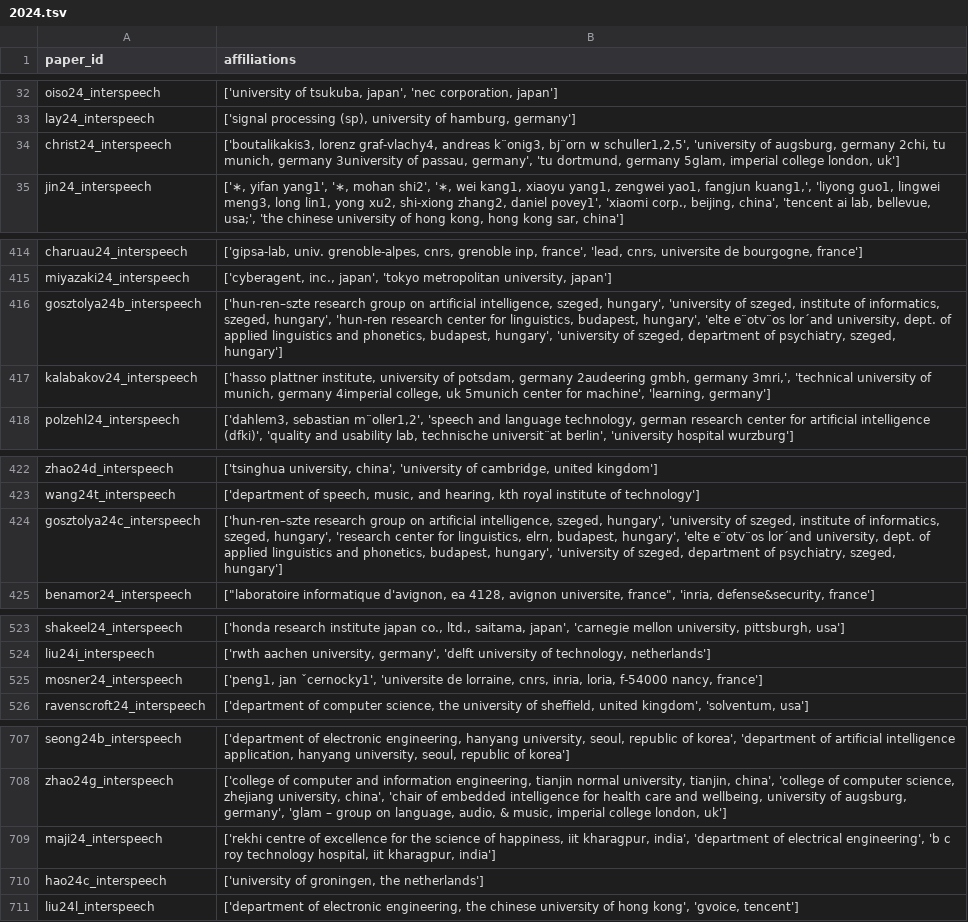
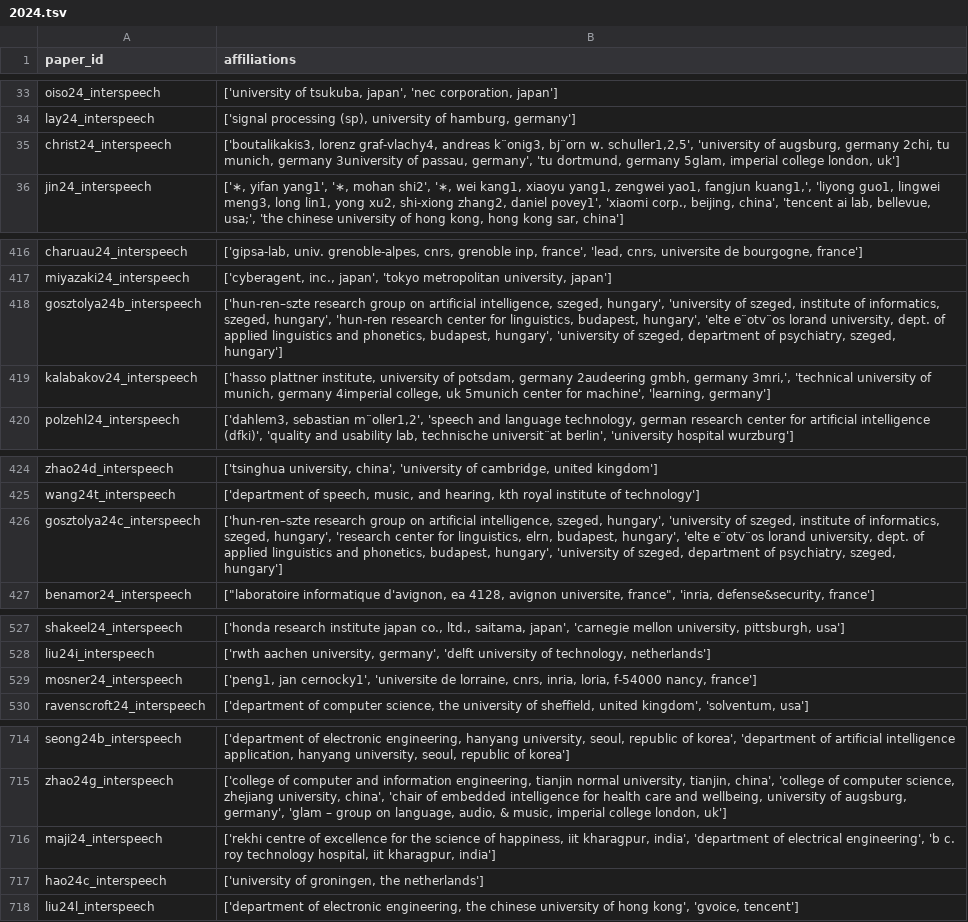
Before and after one commit to seblemaguer/tmp_isca_affiliations_extraction, a TSV file: interspeech_2013_2025_affiliations/dataframe/2024.tsv, drawn as a sheet; only a part is shown, gaps mark what is left out; the diff covers the shown part only.

```diff
--- a/interspeech_2013_2025_affiliations/dataframe/2024.tsv
+++ b/interspeech_2013_2025_affiliations/dataframe/2024.tsv
@@ -33,3 +34,3 @@ oiso24_interspeech	['university of tsukuba, japan', 'nec corporation, japan']
 lay24_interspeech	['signal processing (sp), university of hamburg, germany']
-christ24_interspeech	['boutalikakis3, lorenz graf-vlachy4, andreas k¨onig3, bj¨orn w schuller1,2,5', 'university of augsburg, germany 2chi, tu munich, germany 3university of passau, germany', 'tu dortmund, germany 5glam, imperial college london, uk']
+christ24_interspeech	['boutalikakis3, lorenz graf-vlachy4, andreas k¨onig3, bj¨orn w. schuller1,2,5', 'university of augsburg, germany 2chi, tu munich, germany 3university of passau, germany', 'tu dortmund, germany 5glam, imperial college london, uk']
 jin24_interspeech	['∗, yifan yang1', '∗, mohan shi2', '∗, wei kang1, xiaoyu yang1, zengwei yao1, fangjun kuang1,', 'liyong guo1, lingwei meng3, long lin1, yong xu2, shi-xiong zhang2, daniel povey1', 'xiaomi corp., beijing, china', 'tencent ai lab, bellevue, usa;', 'the chinese university of hong kong, hong kong sar, china']
@@ -415,3 +417,3 @@ charuau24_interspeech	['gipsa-lab, univ. grenoble-alpes, cnrs, grenoble inp, fra
 miyazaki24_interspeech	['cyberagent, inc., japan', 'tokyo metropolitan university, japan']
-gosztolya24b_interspeech	['hun-ren–szte research group on artificial intelligence, szeged, hungary', 'university of szeged, institute of informatics, szeged, hungary', 'hun-ren research center for linguistics, budapest, hungary', 'elte e¨otv¨os lor´and university, dept. of applied linguistics and phonetics, budapest, hungary', 'university of szeged, department of psychiatry, szeged, hungary']
+gosztolya24b_interspeech	['hun-ren–szte research group on artificial intelligence, szeged, hungary', 'university of szeged, institute of informatics, szeged, hungary', 'hun-ren research center for linguistics, budapest, hungary', 'elte e¨otv¨os lorand university, dept. of applied linguistics and phonetics, budapest, hungary', 'university of szeged, department of psychiatry, szeged, hungary']
 kalabakov24_interspeech	['hasso plattner institute, university of potsdam, germany 2audeering gmbh, germany 3mri,', 'technical university of munich, germany 4imperial college, uk 5munich center for machine', 'learning, germany']
@@ -423,3 +425,3 @@ zhao24d_interspeech	['tsinghua university, china', 'university of cambridge, uni
 wang24t_interspeech	['department of speech, music, and hearing, kth royal institute of technology']
-gosztolya24c_interspeech	['hun-ren–szte research group on artificial intelligence, szeged, hungary', 'university of szeged, institute of informatics, szeged, hungary', 'research center for linguistics, elrn, budapest, hungary', 'elte e¨otv¨os lor´and university, dept. of applied linguistics and phonetics, budapest, hungary', 'university of szeged, department of psychiatry, szeged, hungary']
+gosztolya24c_interspeech	['hun-ren–szte research group on artificial intelligence, szeged, hungary', 'university of szeged, institute of informatics, szeged, hungary', 'research center for linguistics, elrn, budapest, hungary', 'elte e¨otv¨os lorand university, dept. of applied linguistics and phonetics, budapest, hungary', 'university of szeged, department of psychiatry, szeged, hungary']
 benamor24_interspeech	"[""laboratoire informatique d'avignon, ea 4128, avignon universite, france"", 'inria, defense&security, france']"
@@ -524,3 +528,3 @@ shakeel24_interspeech	['honda research institute japan co., ltd., saitama, japan
 liu24i_interspeech	['rwth aachen university, germany', 'delft university of technology, netherlands']
-mosner24_interspeech	['peng1, jan ˇcernocky1', 'universite de lorraine, cnrs, inria, loria, f-54000 nancy, france']
+mosner24_interspeech	['peng1, jan cernocky1', 'universite de lorraine, cnrs, inria, loria, f-54000 nancy, france']
 ravenscroft24_interspeech	['department of computer science, the university of sheffield, united kingdom', 'solventum, usa']
@@ -708,3 +715,3 @@ seong24b_interspeech	['department of electronic engineering, hanyang university,
 zhao24g_interspeech	['college of computer and information engineering, tianjin normal university, tianjin, china', 'college of computer science, zhejiang university, china', 'chair of embedded intelligence for health care and wellbeing, university of augsburg, germany', 'glam – group on language, audio, & music, imperial college london, uk']
-maji24_interspeech	['rekhi centre of excellence for the science of happiness, iit kharagpur, india', 'department of electrical engineering', 'b c roy technology hospital, iit kharagpur, india']
+maji24_interspeech	['rekhi centre of excellence for the science of happiness, iit kharagpur, india', 'department of electrical engineering', 'b c. roy technology hospital, iit kharagpur, india']
 hao24c_interspeech	['university of groningen, the netherlands']
```
Also changed, not shown: 9 added rows and 4 edited cells elsewhere in this file, 1 other file.
